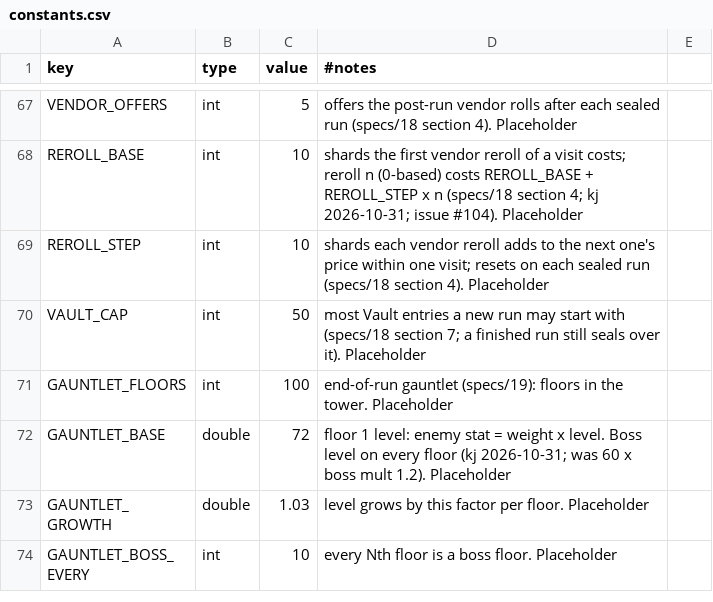
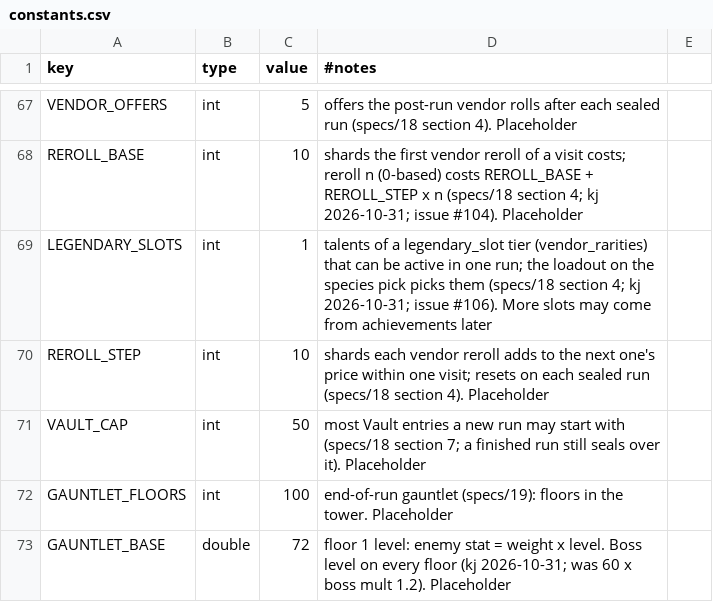
Before and after one commit to kjew2/MonStack, a CSV file: content_src/constants.csv, drawn as a sheet; only a part is shown, gaps mark what is left out; the shorter side is filled out with more unchanged rows; the diff names each change by its address in the sheet, - before the commit and + after, or states it on an @@ line.

```diff
--- a/content_src/constants.csv
+++ b/content_src/constants.csv
+row 69: LEGENDARY_SLOTS | int | 1 | talents of a legendary_slot tier (vendor_rarities) that can be active in one run; the loadout on the species pick picks them (specs/18 section 4; kj 2026-10-31; issue #106). More slots may come from achievements later
```
Also changed, not shown: content_src/vendor_rarities.csv, 26 other files.
